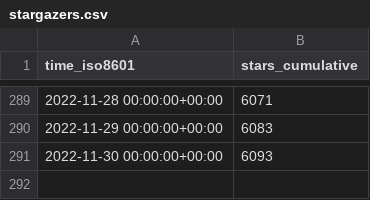
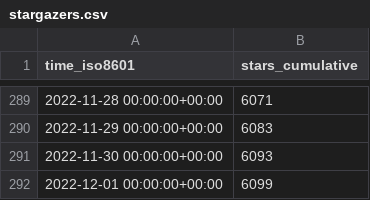
Before and after one commit to immich-app/immich, a CSV file: immich-app/immich/ghrs-data/stargazers.csv, drawn as a sheet; only a part is shown, gaps mark what is left out; the diff names each change by its address in the sheet, - before the commit and + after, or states it on an @@ line.

```diff
--- a/immich-app/immich/ghrs-data/stargazers.csv
+++ b/immich-app/immich/ghrs-data/stargazers.csv
+row 292: 2022-12-01 00:00:00+00:00 | 6099
```
